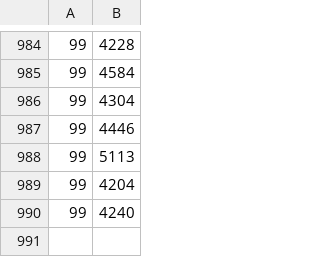
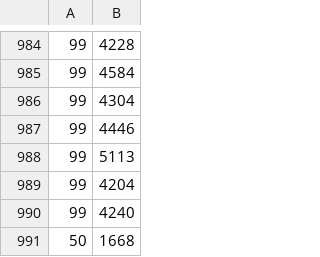
Before and after one commit to Stasieniec/Collective-Intelligence, a CSV file: dataset_different.csv, drawn as a sheet; only a part is shown, gaps mark what is left out.

```diff
--- a/dataset_different.csv
+++ b/dataset_different.csv
@@ -990 +990,2 @@
 99,4240
+50,1668
```
Also changed, not shown: 6 other files.
